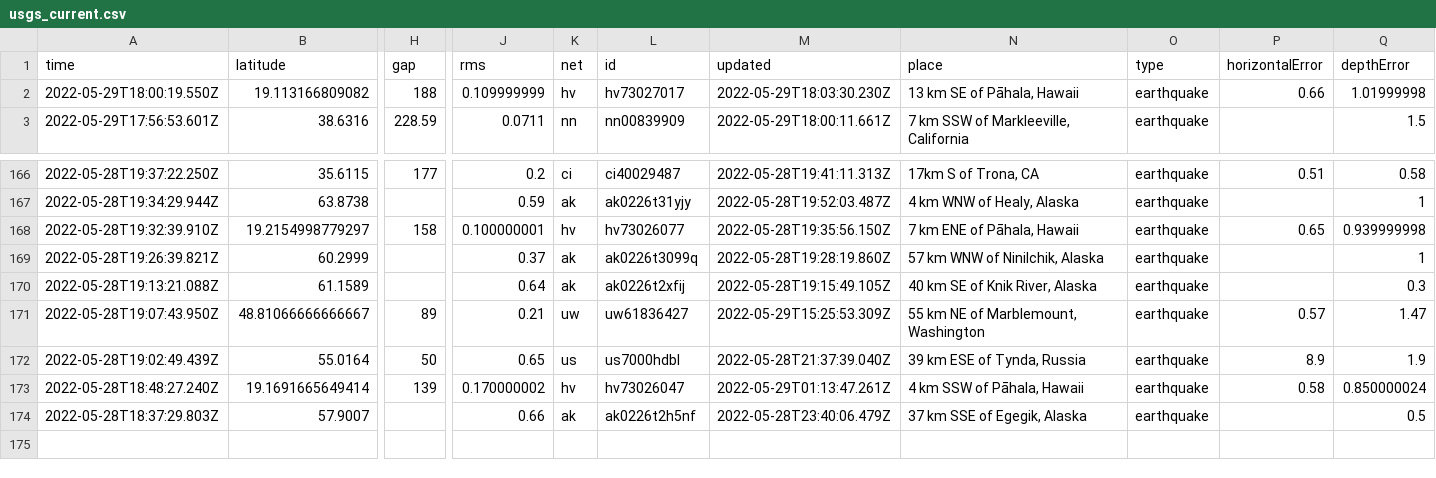
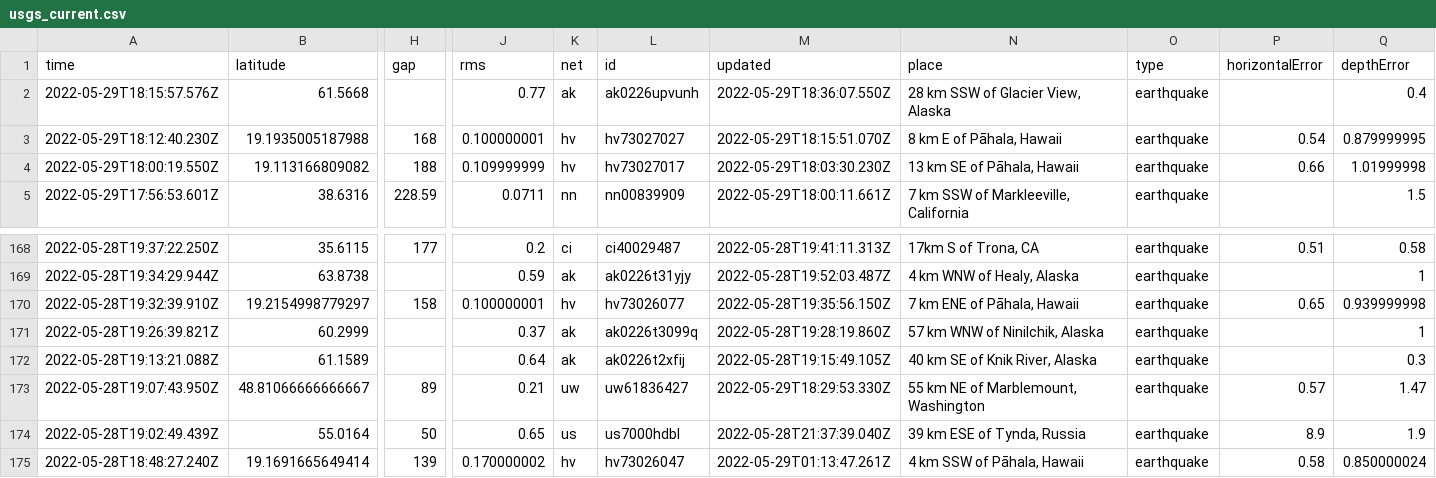
Before and after one commit to dlbranham/my-data-robot, a CSV file: usgs_current.csv, drawn as a sheet; only a part is shown, gaps mark what is left out; removed rows and columns are numbered as before the commit, all else as after; rows hold the shown columns only; the diff names each change by its address in the sheet, - before the commit and + after, or states it on an @@ line.

```diff
--- a/usgs_current.csv
+++ b/usgs_current.csv
+row 2: 2022-05-29T18:15:57.576Z | 61.5668 |  | 0.77 | ak | ak0226upvunh | 2022-05-29T18:36:07.550Z | 28 km SSW of Glacier View, Alaska | earthquake |  | 0.4
+row 3: 2022-05-29T18:12:40.230Z | 19.1935005187988 | 168 | 0.100000001 | hv | hv73027027 | 2022-05-29T18:15:51.070Z | 8 km E of Pāhala, Hawaii | earthquake | 0.54 | 0.879999995
-M173 (updated): 2022-05-29T15:25:53.309Z
+M173 (updated): 2022-05-29T18:29:53.330Z
-row 174: 2022-05-28T18:37:29.803Z | 57.9007 |  | 0.66 | ak | ak0226t2h5nf | 2022-05-28T23:40:06.479Z | 37 km SSE of Egegik, Alaska | earthquake |  | 0.5
```
